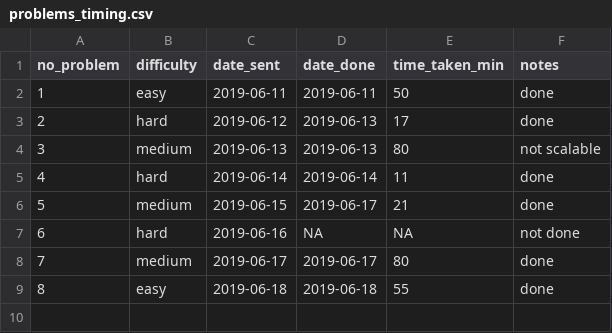
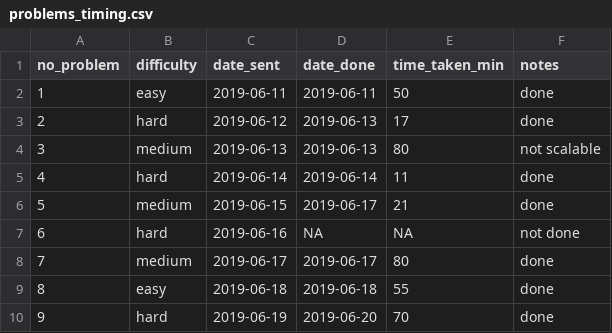
Before and after one commit to DominiqueCaron/daily-coding-problem, a CSV file: problems_timing.csv, drawn as a sheet; the diff names each change by its address in the sheet, - before the commit and + after, or states it on an @@ line.

```diff
--- a/problems_timing.csv
+++ b/problems_timing.csv
+row 10: 9 | hard | 2019-06-19 | 2019-06-20 | 70 | done
```
Also changed, not shown: 2 other files.
